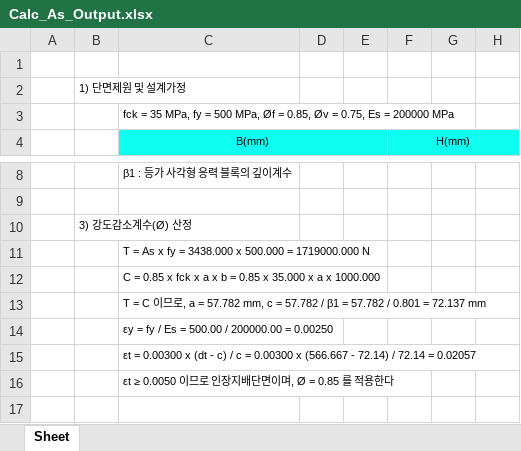
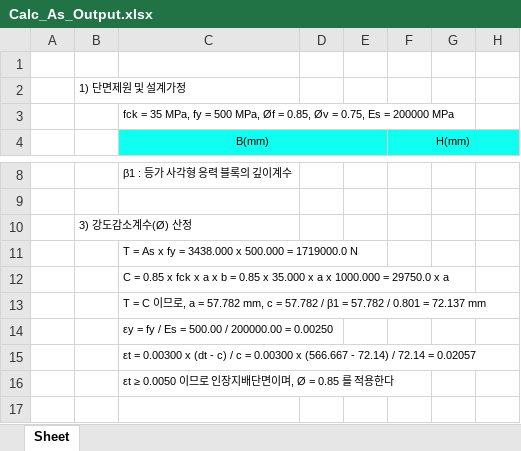
Before and after one commit to SeolJongMyoung/RcSectionCalc, an Excel workbook: Calc_As_Output.xlsx, sheet Sheet, drawn as a sheet; only a part is shown, gaps mark what is left out; values as stored, in another font and other column widths than the file's, no borders; the diff covers the shown part only; the diff names each change by its address in the sheet, - before the commit and + after, or states it on an @@ line.

```diff
--- a/Calc_As_Output.xlsx (sheet Sheet)
+++ b/Calc_As_Output.xlsx (sheet Sheet)
-C11 (B(mm)): …500.000 = 1719000.000 N
+C11 (B(mm)): …500.000 = 1719000.0 N
-C12 (B(mm)): …x 1000.000
+C12 (B(mm)): …x 1000.000 = 29750.0 x a
```
Also changed, not shown: 17 removed rows and 4 edited cells elsewhere in this sheet, 3 other files.
